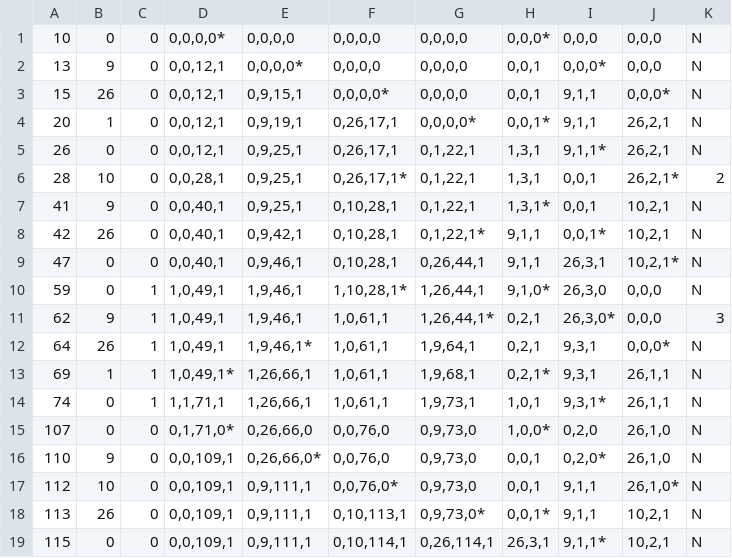
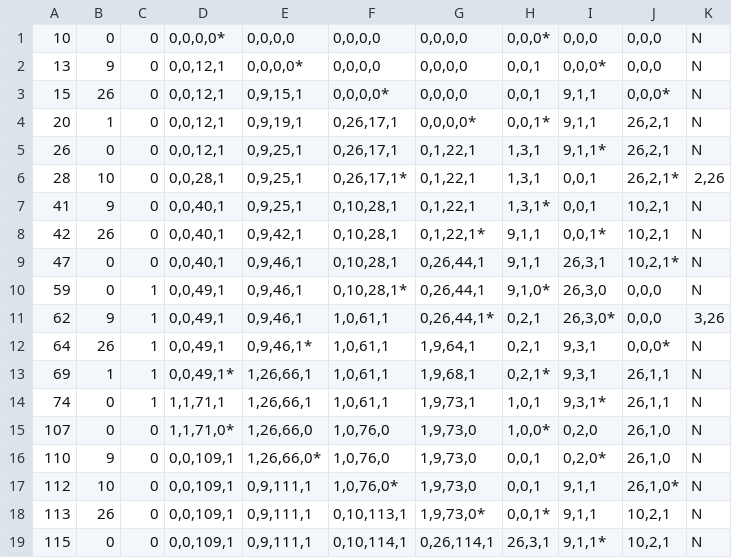
Before and after one commit to ChayHuiXiang/NTU-CS, a CSV file: SC2005/Lab_4/vm/Table1.csv, drawn as a sheet.

```diff
--- a/SC2005/Lab_4/vm/Table1.csv
+++ b/SC2005/Lab_4/vm/Table1.csv
@@ -5,3 +5,3 @@
 26,0,0,"0,0,12,1","0,9,25,1","0,26,17,1","0,1,22,1","1,3,1","9,1,1*","26,2,1",N
-28,10,0,"0,0,28,1","0,9,25,1","0,26,17,1*","0,1,22,1","1,3,1","0,0,1","26,2,1*",2
+28,10,0,"0,0,28,1","0,9,25,1","0,26,17,1*","0,1,22,1","1,3,1","0,0,1","26,2,1*","2,26"
 41,9,0,"0,0,40,1","0,9,25,1","0,10,28,1","0,1,22,1","1,3,1*","0,0,1","10,2,1",N
@@ -9,11 +9,11 @@
 47,0,0,"0,0,40,1","0,9,46,1","0,10,28,1","0,26,44,1","9,1,1","26,3,1","10,2,1*",N
-59,0,1,"1,0,49,1","1,9,46,1","1,10,28,1*","1,26,44,1","9,1,0*","26,3,0","0,0,0",N
-62,9,1,"1,0,49,1","1,9,46,1","1,0,61,1","1,26,44,1*","0,2,1","26,3,0*","0,0,0",3
-64,26,1,"1,0,49,1","1,9,46,1*","1,0,61,1","1,9,64,1","0,2,1","9,3,1","0,0,0*",N
-69,1,1,"1,0,49,1*","1,26,66,1","1,0,61,1","1,9,68,1","0,2,1*","9,3,1","26,1,1",N
+59,0,1,"0,0,49,1","0,9,46,1","0,10,28,1*","0,26,44,1","9,1,0*","26,3,0","0,0,0",N
+62,9,1,"0,0,49,1","0,9,46,1","1,0,61,1","0,26,44,1*","0,2,1","26,3,0*","0,0,0","3,26"
+64,26,1,"0,0,49,1","0,9,46,1*","1,0,61,1","1,9,64,1","0,2,1","9,3,1","0,0,0*",N
+69,1,1,"0,0,49,1*","1,26,66,1","1,0,61,1","1,9,68,1","0,2,1*","9,3,1","26,1,1",N
 74,0,1,"1,1,71,1","1,26,66,1","1,0,61,1","1,9,73,1","1,0,1","9,3,1*","26,1,1",N
-107,0,0,"0,1,71,0*","0,26,66,0","0,0,76,0","0,9,73,0","1,0,0*","0,2,0","26,1,0",N
-110,9,0,"0,0,109,1","0,26,66,0*","0,0,76,0","0,9,73,0","0,0,1","0,2,0*","26,1,0",N
-112,10,0,"0,0,109,1","0,9,111,1","0,0,76,0*","0,9,73,0","0,0,1","9,1,1","26,1,0*",N
-113,26,0,"0,0,109,1","0,9,111,1","0,10,113,1","0,9,73,0*","0,0,1*","9,1,1","10,2,1",N
+107,0,0,"1,1,71,0*","1,26,66,0","1,0,76,0","1,9,73,0","1,0,0*","0,2,0","26,1,0",N
+110,9,0,"0,0,109,1","1,26,66,0*","1,0,76,0","1,9,73,0","0,0,1","0,2,0*","26,1,0",N
+112,10,0,"0,0,109,1","0,9,111,1","1,0,76,0*","1,9,73,0","0,0,1","9,1,1","26,1,0*",N
+113,26,0,"0,0,109,1","0,9,111,1","0,10,113,1","1,9,73,0*","0,0,1*","9,1,1","10,2,1",N
 115,0,0,"0,0,109,1","0,9,111,1","0,10,114,1","0,26,114,1","26,3,1","9,1,1*","10,2,1",N
```
Also changed, not shown: 2 other files.
